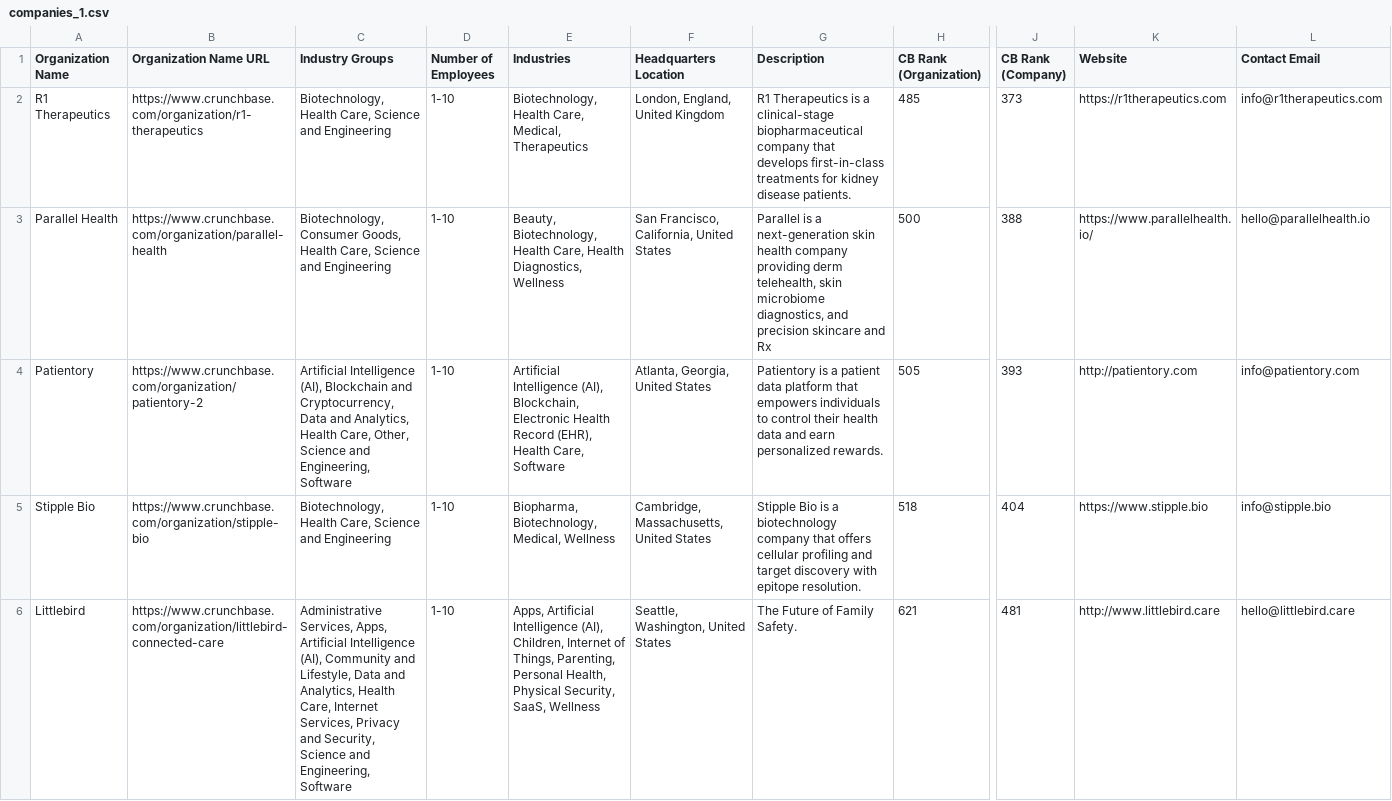
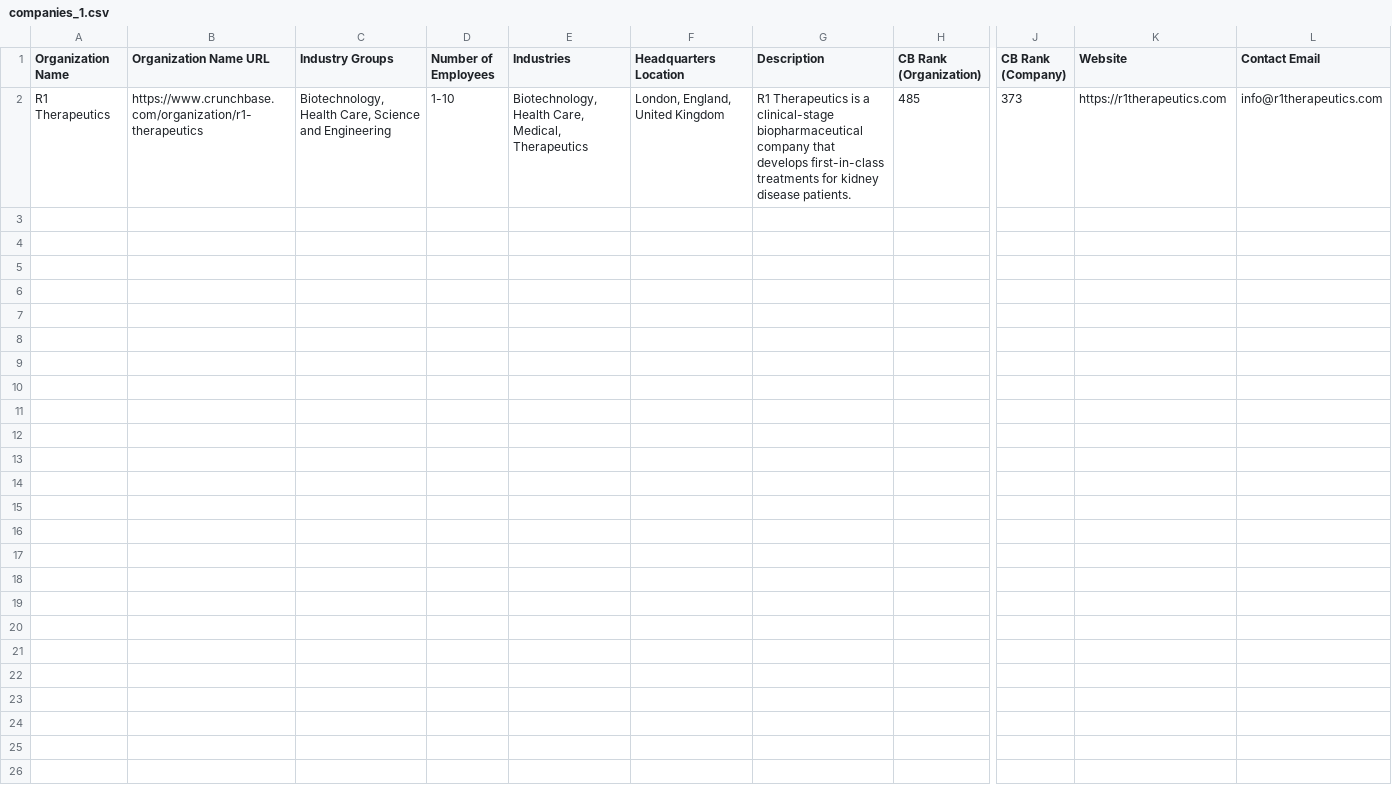
Before and after one commit to Maaz124/email-extraction_-_web_crawl, a CSV file: data/companies_1.csv, drawn as a sheet; only a part is shown, gaps mark what is left out; rows hold the shown columns only; the diff names each change by its address in the sheet, - before the commit and + after, or states it on an @@ line.

```diff
--- a/data/companies_1.csv
+++ b/data/companies_1.csv
-row 3: Parallel Health | https://www.crunchbase.com/organization/parallel-health | Biotechnology, Consumer Goods, Health Care, Science and Engineering | 1-10 | Beauty, Biotechnology, Health Care, Health Diagnostics, Wellness | San Francisco, California, United States | Parallel is a next-generation skin health company providing derm telehealth, skin microbiome diagnostics, and precision skincare and Rx | 500 | 388 | https://www.parallelhealth.io/ | hello@parallelhealth.io
-row 4: Patientory | https://www.crunchbase.com/organization/patientory-2 | Artificial Intelligence (AI), Blockchain and Cryptocurrency, Data and Analytics, Health Care, Other, Science and Engineering, Software | 1-10 | Artificial Intelligence (AI), Blockchain, Electronic Health Record (EHR), Health Care, Software | Atlanta, Georgia, United States | Patientory is a patient data platform that empowers individuals to control their health data and earn personalized rewards. | 505 | 393 | http://patientory.com | info@patientory.com
-row 5: Stipple Bio | https://www.crunchbase.com/organization/stipple-bio | Biotechnology, Health Care, Science and Engineering | 1-10 | Biopharma, Biotechnology, Medical, Wellness | Cambridge, Massachusetts, United States | Stipple Bio is a biotechnology company that offers cellular profiling and target discovery with epitope resolution. | 518 | 404 | https://www.stipple.bio | info@stipple.bio
-row 6: Littlebird | https://www.crunchbase.com/organization/littlebird-connected-care | Administrative Services, Apps, Artificial Intelligence (AI), Community and Lifestyle, Data and Analytics, Health Care, Internet Services, Privacy and Security, Science and Engineering, Software | 1-10 | Apps, Artificial Intelligence (AI), Children, Internet of Things, Parenting, Personal Health, Physical Security, SaaS, Wellness | Seattle, Washington, United States | The Future of Family Safety. | 621 | 481 | http://www.littlebird.care | hello@littlebird.care
```
Also changed, not shown: 4 other files.
